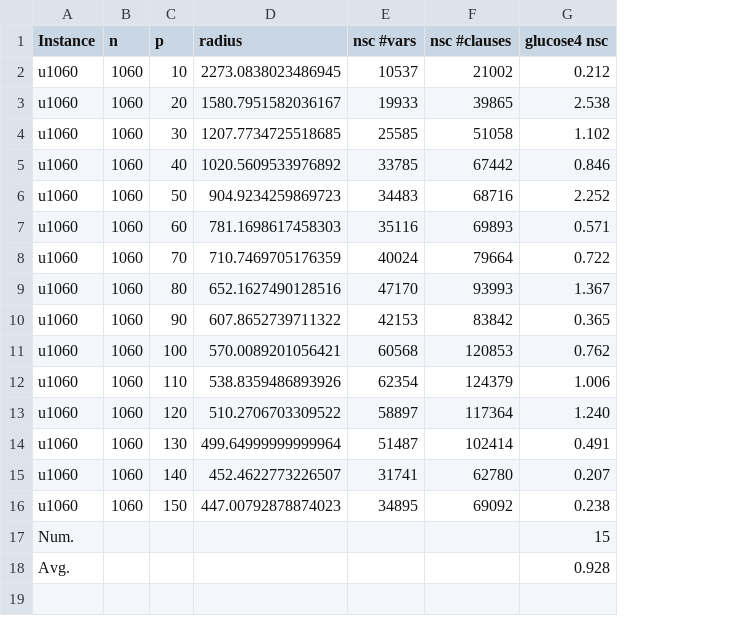
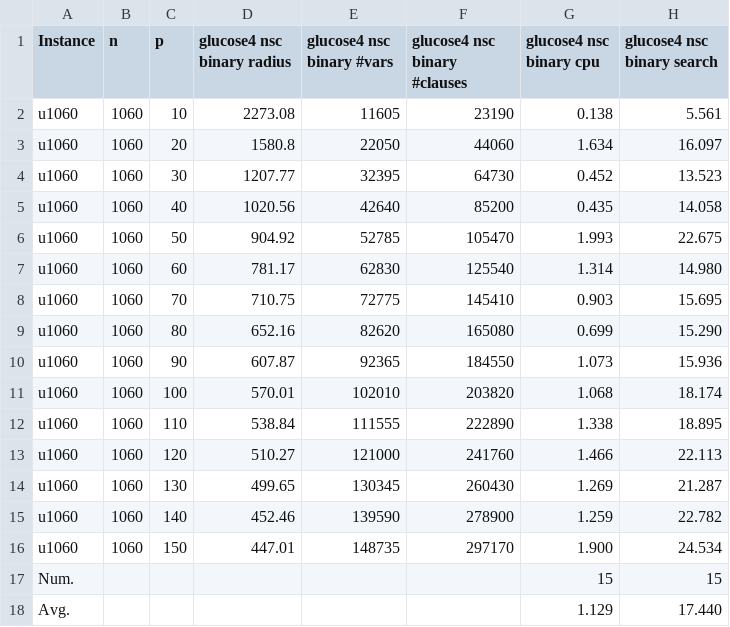
Before and after one commit to djnhngocduc/P-Center, a CSV file: results/results/results.csv, drawn as a sheet; removed rows and columns are numbered as before the commit, all else as after; the diff names each change by its address in the sheet, - before the commit and + after, or states it on an @@ line.

Commit message:
update u1060 binary search time

```diff
--- a/results/results/results.csv
+++ b/results/results/results.csv
-column D (radius), rows 2-16: 2273.0838023486945 | 1580.7951582036167 | 1207.7734725518685 | 1020.5609533976892 | 904.9234259869723 | 781.1698617458303 | 710.7469705176359 | 652.1627490128516 | 607.8652739711322 | 570.0089201056421 | 538.8359486893926 | 510.2706703309522 | 499.64999999999964 | 452.4622773226507 | 447.00792878874023
-column E (nsc #vars), rows 2-16: 10537 | 19933 | 25585 | 33785 | 34483 | 35116 | 40024 | 47170 | 42153 | 60568 | 62354 | 58897 | 51487 | 31741 | 34895
-column F (nsc #clauses), rows 2-16: 21002 | 39865 | 51058 | 67442 | 68716 | 69893 | 79664 | 93993 | 83842 | 120853 | 124379 | 117364 | 102414 | 62780 | 69092
-column G (glucose4 nsc), rows 2-18: 0.212 | 2.538 | 1.102 | 0.846 | 2.252 | 0.571 | 0.722 | 1.367 | 0.365 | 0.762 | 1.006 | 1.240 | 0.491 | 0.207 | 0.238 | 15 | 0.928
+column D (glucose4 nsc binary radius), rows 2-16: 2273.08 | 1580.8 | 1207.77 | 1020.56 | 904.92 | 781.17 | 710.75 | 652.16 | 607.87 | 570.01 | 538.84 | 510.27 | 499.65 | 452.46 | 447.01
+column E (glucose4 nsc binary #vars), rows 2-16: 11605 | 22050 | 32395 | 42640 | 52785 | 62830 | 72775 | 82620 | 92365 | 102010 | 111555 | 121000 | 130345 | 139590 | 148735
+column F (glucose4 nsc binary #clauses), rows 2-16: 23190 | 44060 | 64730 | 85200 | 105470 | 125540 | 145410 | 165080 | 184550 | 203820 | 222890 | 241760 | 260430 | 278900 | 297170
+column G (glucose4 nsc binary cpu), rows 2-18: 0.138 | 1.634 | 0.452 | 0.435 | 1.993 | 1.314 | 0.903 | 0.699 | 1.073 | 1.068 | 1.338 | 1.466 | 1.269 | 1.259 | 1.900 | 15 | 1.129
+column H (glucose4 nsc binary search), rows 2-18: 5.561 | 16.097 | 13.523 | 14.058 | 22.675 | 14.980 | 15.695 | 15.290 | 15.936 | 18.174 | 18.895 | 22.113 | 21.287 | 22.782 | 24.534 | 15 | 17.440
```
